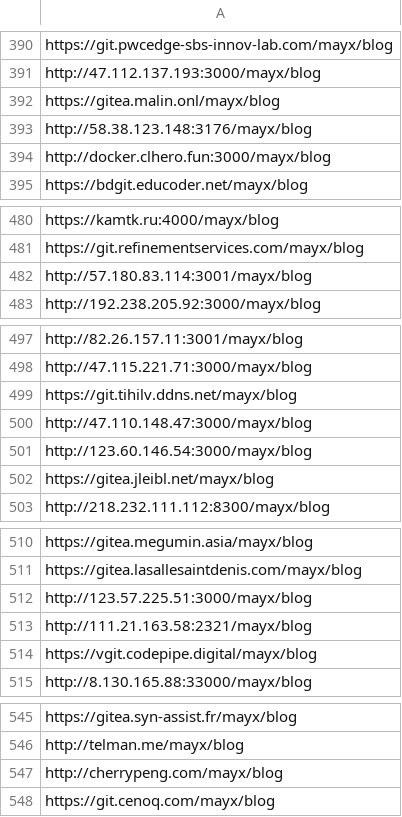
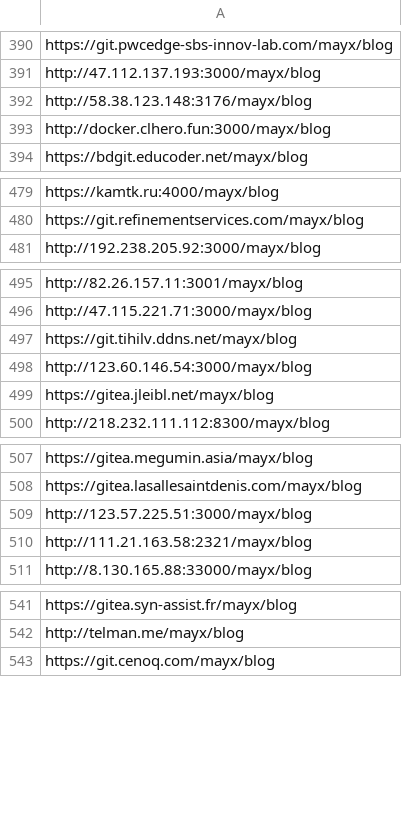
Before and after one commit to Mabbs/mabbs.github.io, a CSV file: _data/other_repo_list.csv, drawn as a sheet; only a part is shown, gaps mark what is left out; removed rows and columns are numbered as before the commit, all else as after; the diff covers the shown part only; the diff names each change by its address in the sheet, - before the commit and + after, or states it on an @@ line.

```diff
--- a/_data/other_repo_list.csv
+++ b/_data/other_repo_list.csv
-row 392: https://gitea.malin.onl/mayx/blog
-row 482: http://57.180.83.114:3001/mayx/blog
-row 500: http://47.110.148.47:3000/mayx/blog
-row 514: https://vgit.codepipe.digital/mayx/blog
-row 547: http://cherrypeng.com/mayx/blog
```
Also changed, not shown: 40 added rows and 1 removed row elsewhere in this file, 4 other files.
